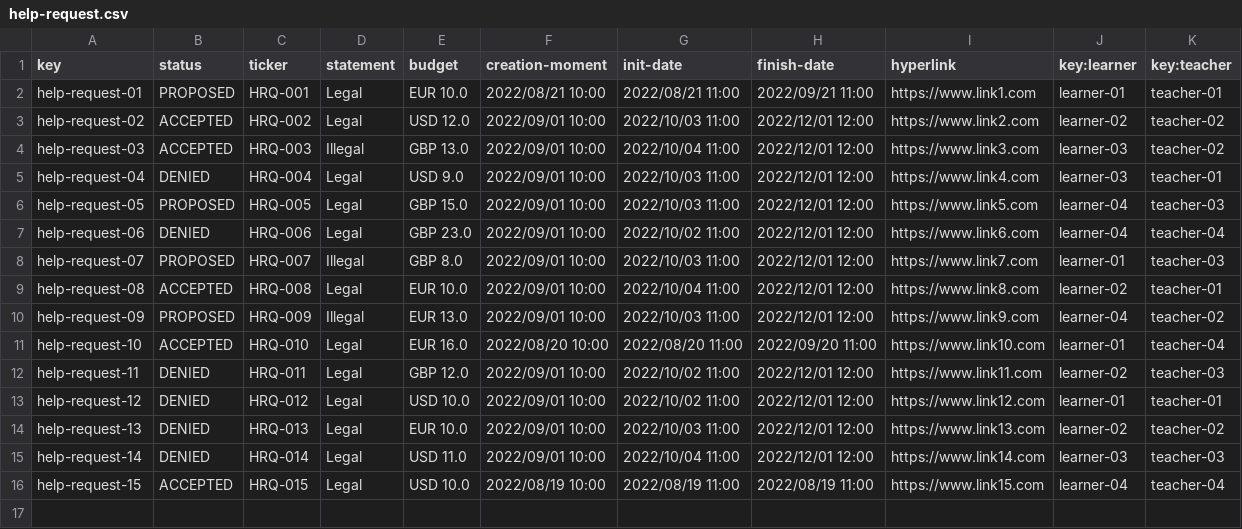
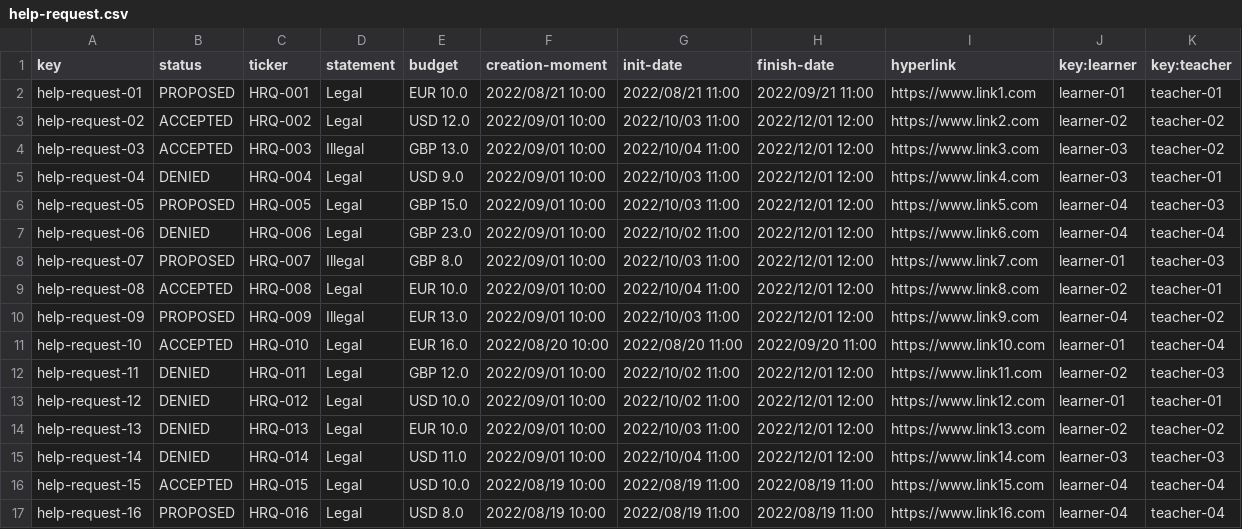
Before and after one commit to erngutcon/Acme-Courses-D03, a CSV file: src/main/webapp/WEB-INF/resources/sample-data/help-request.csv, drawn as a sheet; the diff names each change by its address in the sheet, - before the commit and + after, or states it on an @@ line.

```diff
--- a/src/main/webapp/WEB-INF/resources/sample-data/help-request.csv
+++ b/src/main/webapp/WEB-INF/resources/sample-data/help-request.csv
+row 17: help-request-16 | PROPOSED | HRQ-016 | Legal | USD 8.0 | 2022/08/19 10:00 | 2022/08/19 11:00 | 2022/08/19 11:00 | https://www.link16.com | learner-04 | teacher-04
```
Also changed, not shown: 4 other files.
